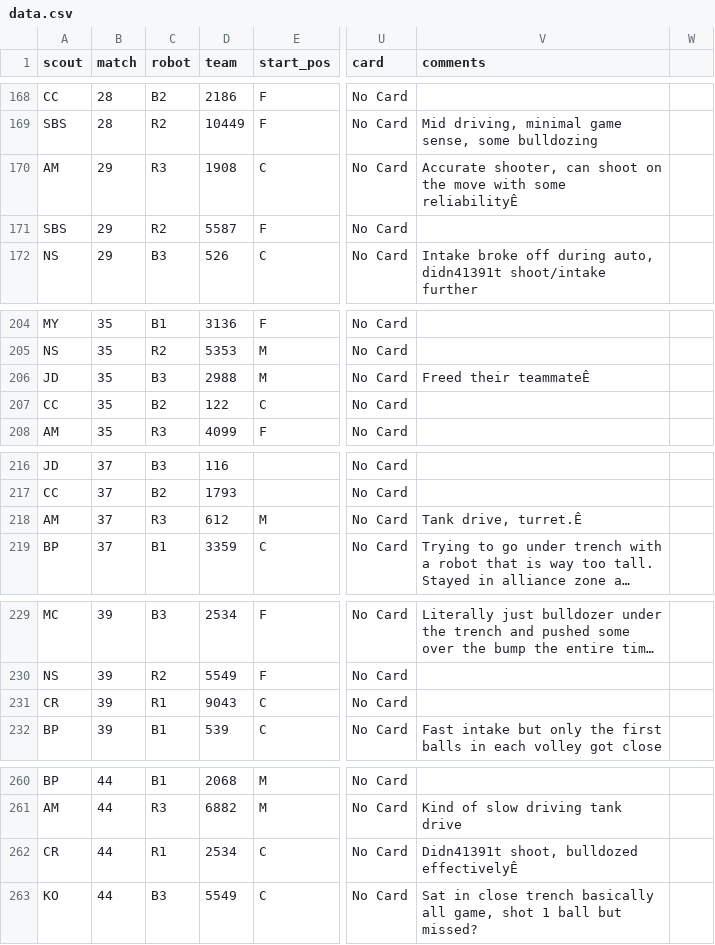
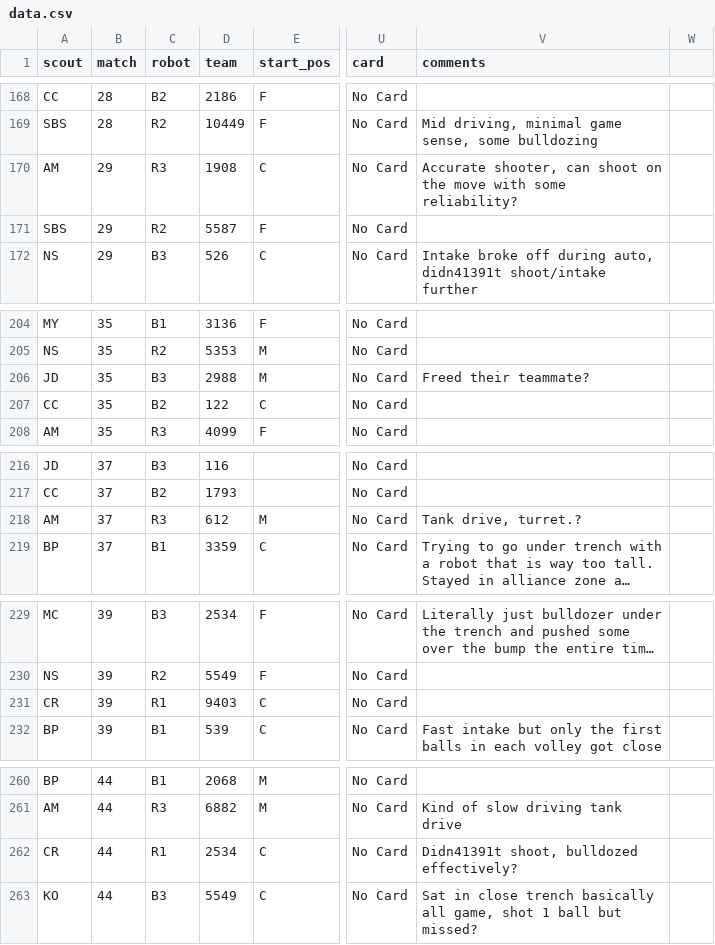
Before and after one commit to Ghostyaq/scouting2026, a CSV file: shinyapp/data/vaale/data.csv, drawn as a sheet; only a part is shown, gaps mark what is left out; long unchanged cells end in …; the diff covers the shown part only; the diff names each change by its address in the sheet, - before the commit and + after, or states it on an @@ line.

```diff
--- a/shinyapp/data/vaale/data.csv
+++ b/shinyapp/data/vaale/data.csv
-V170 (comments): …with some reliabilityÊ
+V170 (comments): …with some reliability?
-V206 (comments): Freed their teammateÊ
+V206 (comments): Freed their teammate?
-V218 (comments): Tank drive, turret.Ê
+V218 (comments): Tank drive, turret.?
-D231 (team): 9043
+D231 (team): 9403
-V262 (comments): Didn41391t shoot, bulldozed effectivelyÊ
+V262 (comments): Didn41391t shoot, bulldozed effectively?
```
Also changed, not shown: 17 edited cells elsewhere in this file.
